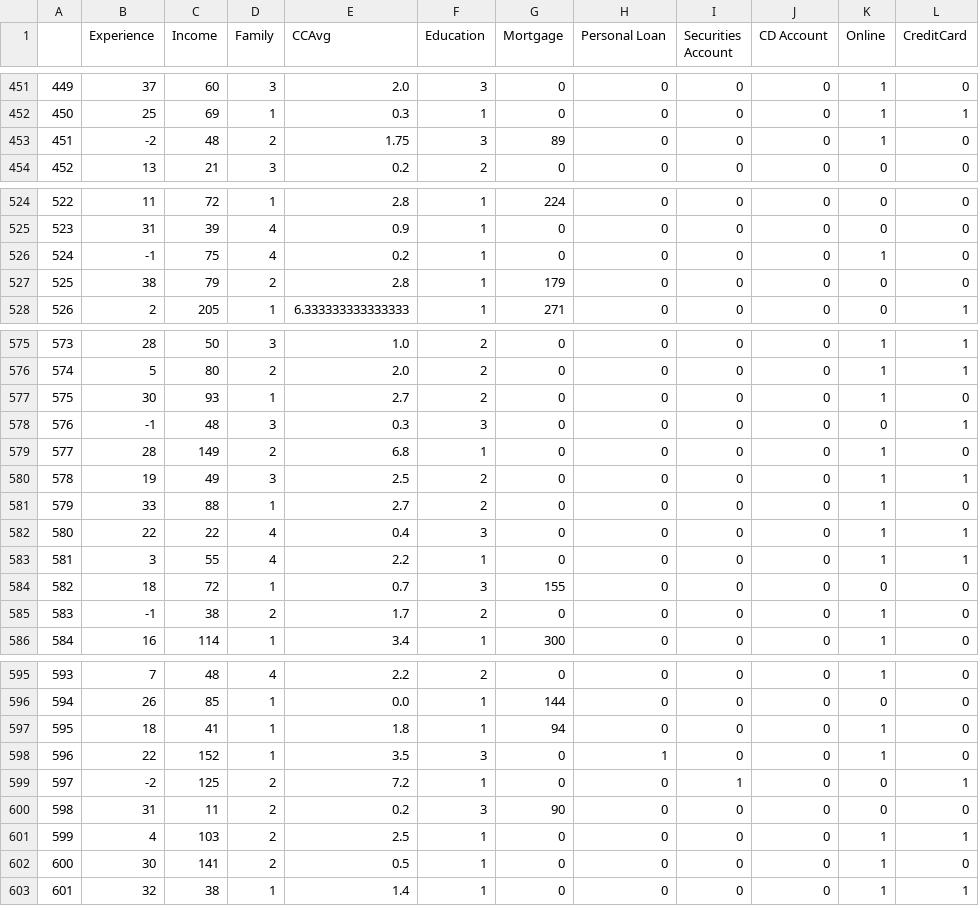
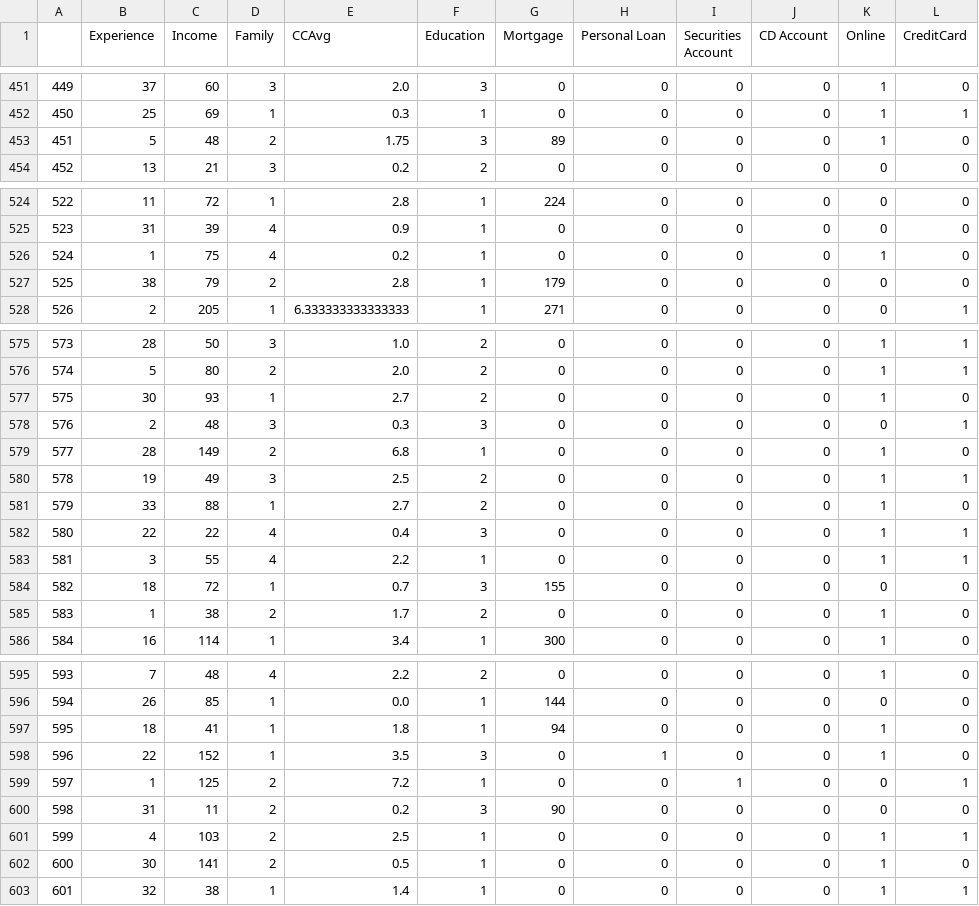
Before and after one commit to mauricio-morenor/small_data_science_projects, a CSV file: bayesian_bank/data/clean_df.csv, drawn as a sheet; only a part is shown, gaps mark what is left out; the diff covers the shown part only.

```diff
--- a/bayesian_bank/data/clean_df.csv
+++ b/bayesian_bank/data/clean_df.csv
@@ -452,3 +452,3 @@
 450,25,69,1,0.3,1,0,0,0,0,1,1
-451,-2,48,2,1.75,3,89,0,0,0,1,0
+451,5,48,2,1.75,3,89,0,0,0,1,0
 452,13,21,3,0.2,2,0,0,0,0,0,0
@@ -525,3 +525,3 @@
 523,31,39,4,0.9,1,0,0,0,0,0,0
-524,-1,75,4,0.2,1,0,0,0,0,1,0
+524,1,75,4,0.2,1,0,0,0,0,1,0
 525,38,79,2,2.8,1,179,0,0,0,0,0
@@ -577,3 +577,3 @@
 575,30,93,1,2.7,2,0,0,0,0,1,0
-576,-1,48,3,0.3,3,0,0,0,0,0,1
+576,2,48,3,0.3,3,0,0,0,0,0,1
 577,28,149,2,6.8,1,0,0,0,0,1,0
@@ -584,3 +584,3 @@
 582,18,72,1,0.7,3,155,0,0,0,0,0
-583,-1,38,2,1.7,2,0,0,0,0,1,0
+583,1,38,2,1.7,2,0,0,0,0,1,0
 584,16,114,1,3.4,1,300,0,0,0,1,0
@@ -598,3 +598,3 @@
 596,22,152,1,3.5,3,0,1,0,0,1,0
-597,-2,125,2,7.2,1,0,0,1,0,0,1
+597,1,125,2,7.2,1,0,0,1,0,0,1
 598,31,11,2,0.2,3,90,0,0,0,0,0
```
Also changed, not shown: 47 edited cells elsewhere in this file.
